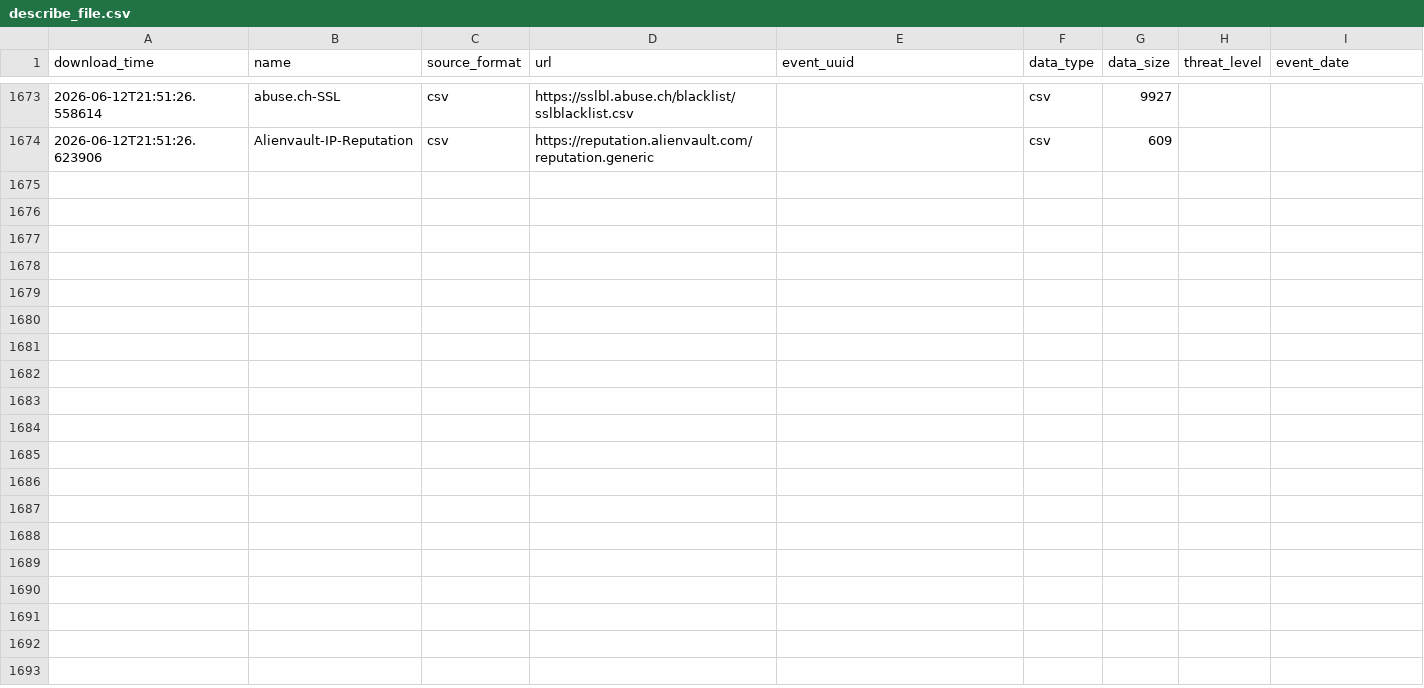
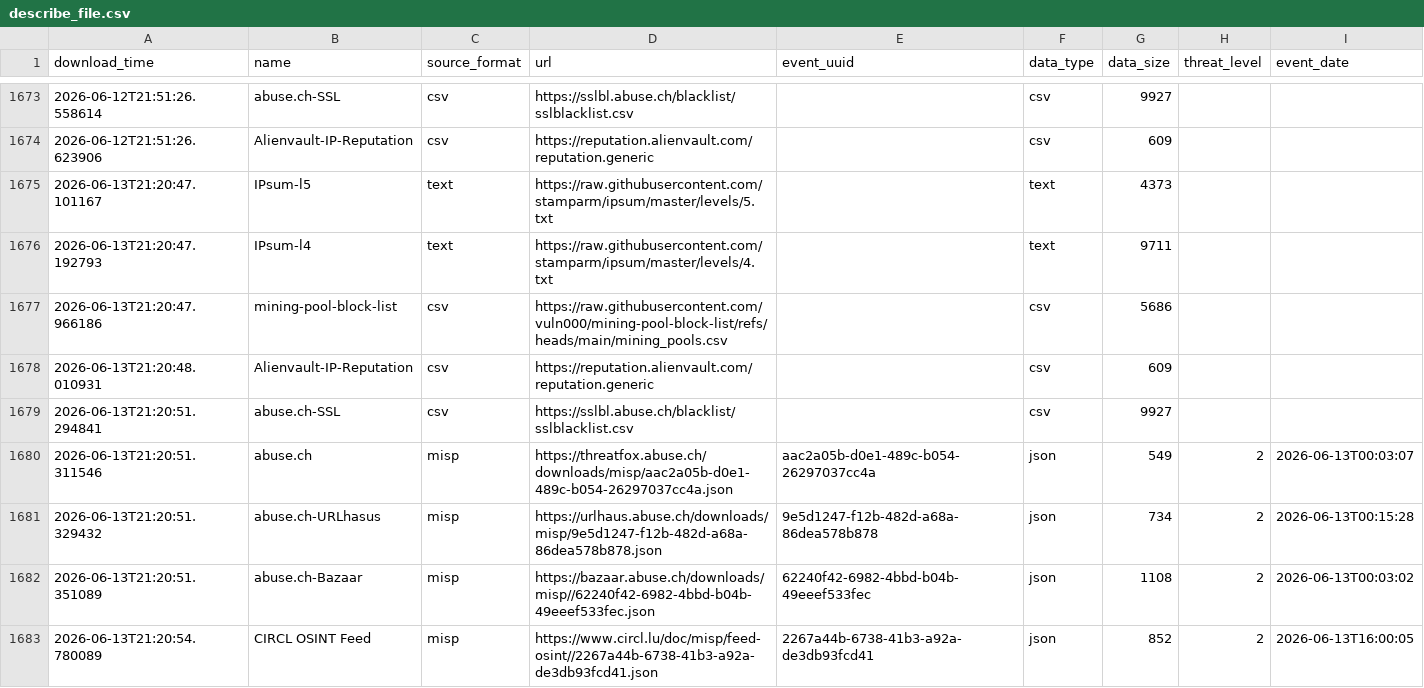
Before and after one commit to vuln000/FinalThreatFeed, a CSV file: output/describe_file.csv, drawn as a sheet; only a part is shown, gaps mark what is left out.

```diff
--- a/output/describe_file.csv
+++ b/output/describe_file.csv
@@ -1674 +1674,10 @@ download_time,name,source_format,url,event_uuid,data_type,data_size,threat_level
 2026-06-12T21:51:26.623906,Alienvault-IP-Reputation,csv,https://reputation.alienvault.com/reputation.generic,,csv,609,,
+2026-06-13T21:20:47.101167,IPsum-l5,text,https://raw.githubusercontent.com/stamparm/ipsum/master/levels/5.txt,,text,4373,,
+2026-06-13T21:20:47.192793,IPsum-l4,text,https://raw.githubusercontent.com/stamparm/ipsum/master/levels/4.txt,,text,9711,,
+2026-06-13T21:20:47.966186,mining-pool-block-list,csv,https://raw.githubusercontent.com/vuln000/mining-pool-block-list/refs/heads/main/mining_pools.csv,,csv,5686,,
+2026-06-13T21:20:48.010931,Alienvault-IP-Reputation,csv,https://reputation.alienvault.com/reputation.generic,,csv,609,,
+2026-06-13T21:20:51.294841,abuse.ch-SSL,csv,https://sslbl.abuse.ch/blacklist/sslblacklist.csv,,csv,9927,,
+2026-06-13T21:20:51.311546,abuse.ch,misp,https://threatfox.abuse.ch/downloads/misp/aac2a05b-d0e1-489c-b054-26297037cc4a.json,aac2a05b-d0e1-489c-b054-26297037cc4a,json,549,2,2026-06-13T00:03:07
+2026-06-13T21:20:51.329432,abuse.ch-URLhasus,misp,https://urlhaus.abuse.ch/downloads/misp/9e5d1247-f12b-482d-a68a-86dea578b878.json,9e5d1247-f12b-482d-a68a-86dea578b878,json,734,2,2026-06-13T00:15:28
+2026-06-13T21:20:51.351089,abuse.ch-Bazaar,misp,https://bazaar.abuse.ch/downloads/misp//62240f42-6982-4bbd-b04b-49eeef533fec.json,62240f42-6982-4bbd-b04b-49eeef533fec,json,1108,2,2026-06-13T00:03:02
+2026-06-13T21:20:54.780089,CIRCL OSINT Feed,misp,https://www.circl.lu/doc/misp/feed-osint//2267a44b-6738-41b3-a92a-de3db93fcd41.json,2267a44b-6738-41b3-a92a-de3db93fcd41,json,852,2,2026-06-13T16:00:05
```
Also changed, not shown: 1 other file.
